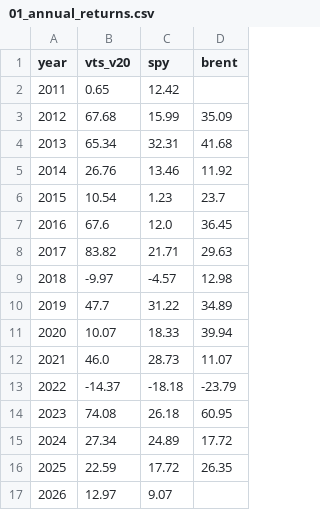
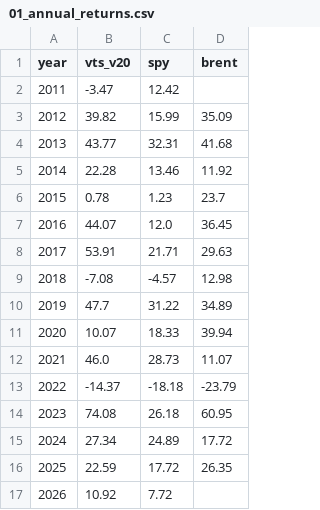
Before and after one commit to Jornvv/VTS-Dashboard, a CSV file: data/v20_report/01_annual_returns.csv, drawn as a sheet.

```diff
--- a/data/v20_report/01_annual_returns.csv
+++ b/data/v20_report/01_annual_returns.csv
@@ -1,10 +1,10 @@
 year,vts_v20,spy,brent
-2011,0.65,12.42,
-2012,67.68,15.99,35.09
-2013,65.34,32.31,41.68
-2014,26.76,13.46,11.92
-2015,10.54,1.23,23.7
-2016,67.6,12.0,36.45
-2017,83.82,21.71,29.63
-2018,-9.97,-4.57,12.98
+2011,-3.47,12.42,
+2012,39.82,15.99,35.09
+2013,43.77,32.31,41.68
+2014,22.28,13.46,11.92
+2015,0.78,1.23,23.7
+2016,44.07,12.0,36.45
+2017,53.91,21.71,29.63
+2018,-7.08,-4.57,12.98
 2019,47.7,31.22,34.89
@@ -16,2 +16,2 @@ year,vts_v20,spy,brent
 2025,22.59,17.72,26.35
-2026,12.97,9.07,
+2026,10.92,7.72,
```
Also changed, not shown: data/v20_report/02_monthly_returns_heatmap.csv, data/v20_report/03_sleeve_totals.csv, 6 other files.
